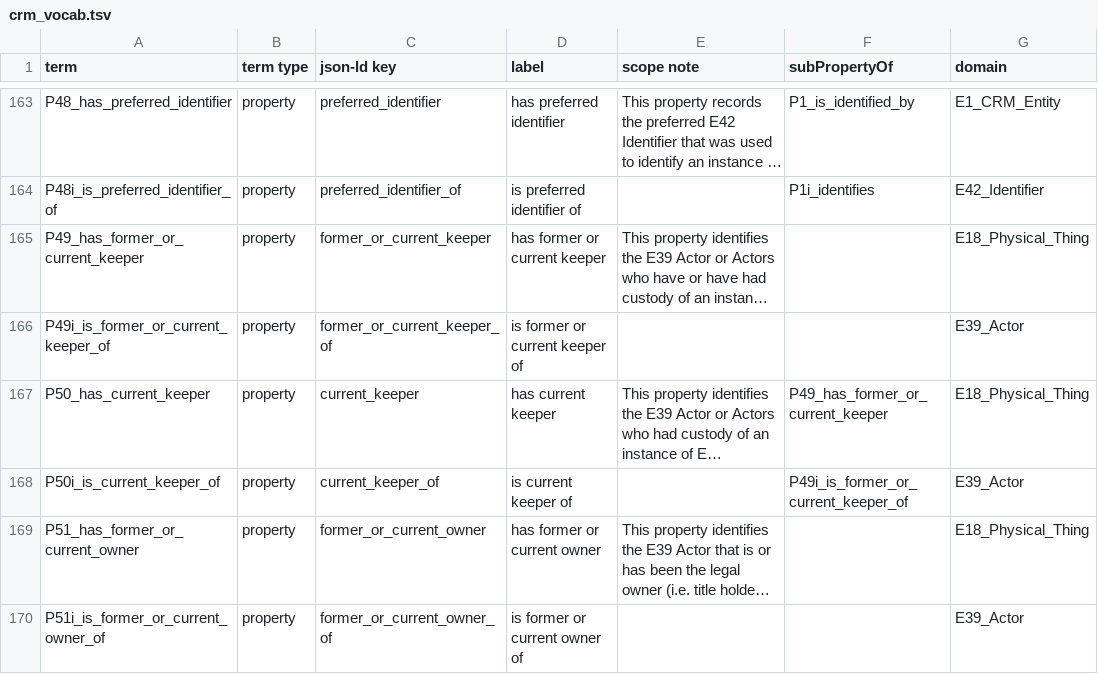
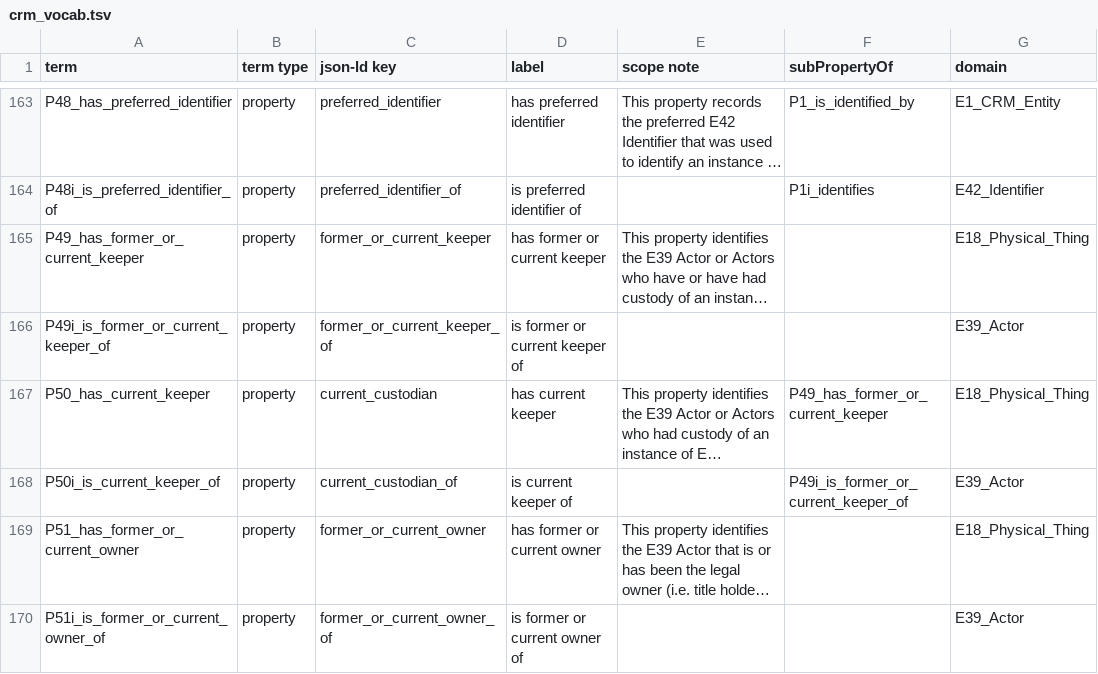
Before and after one commit to thegetty/crom, a TSV file: cromulent/data/crm_vocab.tsv, drawn as a sheet; only a part is shown, gaps mark what is left out; long unchanged cells end in …; the diff names each change by its address in the sheet, - before the commit and + after, or states it on an @@ line.

Commit message:
rename current_keeper to current_custodian for consistency

```diff
--- a/cromulent/data/crm_vocab.tsv
+++ b/cromulent/data/crm_vocab.tsv
-C167 (json-ld key): current_keeper
+C167 (json-ld key): current_custodian
-C168 (json-ld key): current_keeper_of
+C168 (json-ld key): current_custodian_of
```
Also changed, not shown: 2 other files.
